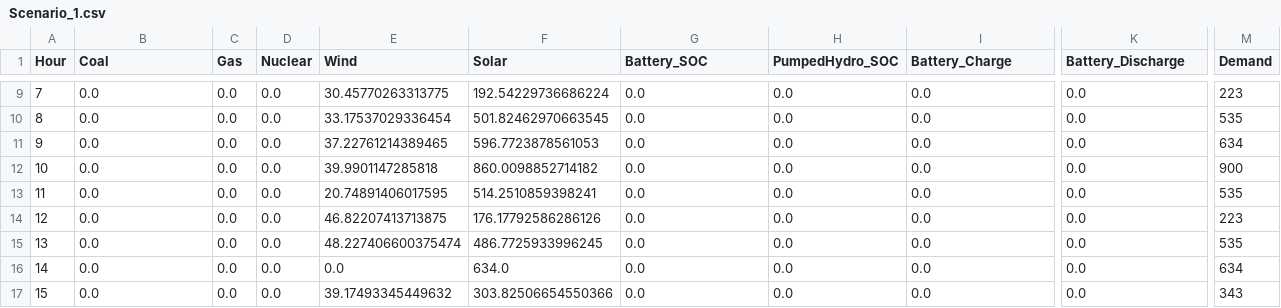
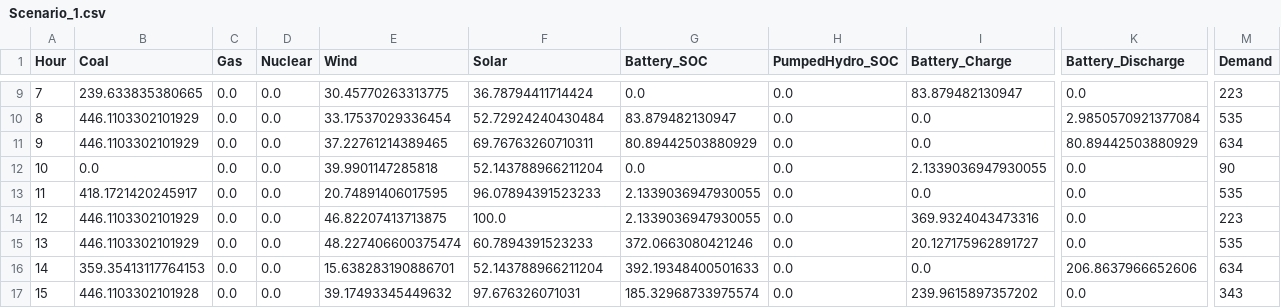
Before and after one commit to bioapfelsaft123/MasterThesis, a CSV file: Scenario_1.csv, drawn as a sheet; only a part is shown, gaps mark what is left out; the diff covers the shown part only; the diff names each change by its address in the sheet, - before the commit and + after, or states it on an @@ line.

```diff
--- a/Scenario_1.csv
+++ b/Scenario_1.csv
-B9 (Coal): 0.0
+B9 (Coal): 239.633835380665
-F9 (Solar): 192.54229736686224
+F9 (Solar): 36.78794411714424
-I9 (Battery_Charge): 0.0
+I9 (Battery_Charge): 83.879482130947
-B10:B11 (Coal): 0.0
+B10:B11 (Coal): 446.1103302101929
-F10 (Solar): 501.82462970663545
+F10 (Solar): 52.72924240430484
-G10 (Battery_SOC): 0.0
+G10 (Battery_SOC): 83.879482130947
-K10 (Battery_Discharge): 0.0
+K10 (Battery_Discharge): 2.9850570921377084
-F11 (Solar): 596.7723878561053
+F11 (Solar): 69.76763260710311
-G11 (Battery_SOC): 0.0
+G11 (Battery_SOC): 80.89442503880929
-K11 (Battery_Discharge): 0.0
+K11 (Battery_Discharge): 80.89442503880929
-F12 (Solar): 860.0098852714182
+F12 (Solar): 52.143788966211204
-I12 (Battery_Charge): 0.0
+I12 (Battery_Charge): 2.1339036947930055
-M12 (Demand): 900
+M12 (Demand): 90
-B13 (Coal): 0.0
+B13 (Coal): 418.1721420245917
-F13 (Solar): 514.2510859398241
+F13 (Solar): 96.07894391523233
-G13:G14 (Battery_SOC): 0.0
+G13:G14 (Battery_SOC): 2.1339036947930055
-B14:B15 (Coal): 0.0
+B14:B15 (Coal): 446.1103302101929
-F14 (Solar): 176.17792586286126
+F14 (Solar): 100.0
-I14 (Battery_Charge): 0.0
+I14 (Battery_Charge): 369.9324043473316
-F15 (Solar): 486.7725933996245
+F15 (Solar): 60.7894391523233
-G15 (Battery_SOC): 0.0
+G15 (Battery_SOC): 372.0663080421246
-I15 (Battery_Charge): 0.0
+I15 (Battery_Charge): 20.127175962891727
-B16 (Coal): 0.0
+B16 (Coal): 359.35413117764153
-E16 (Wind): 0.0
+E16 (Wind): 15.638283190886701
-F16 (Solar): 634.0
+F16 (Solar): 52.143788966211204
-G16 (Battery_SOC): 0.0
+G16 (Battery_SOC): 392.19348400501633
-K16 (Battery_Discharge): 0.0
+K16 (Battery_Discharge): 206.8637966652606
-B17 (Coal): 0.0
+B17 (Coal): 446.1103302101928
-F17 (Solar): 303.82506654550366
+F17 (Solar): 97.676326071031
-G17 (Battery_SOC): 0.0
+G17 (Battery_SOC): 185.32968733975574
-I17 (Battery_Charge): 0.0
+I17 (Battery_Charge): 239.9615897357202
```
Also changed, not shown: 70 edited cells elsewhere in this file, Scenario_0.csv, 2 other files.
